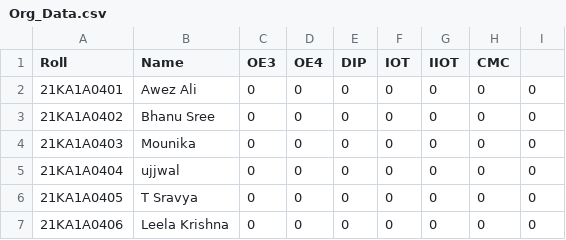
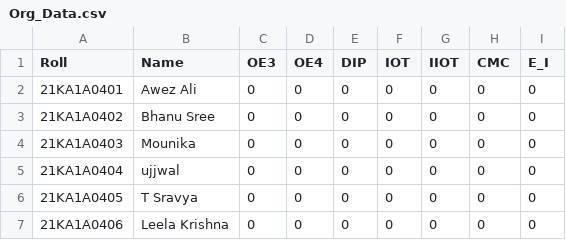
Before and after one commit to iiotlab/Attendance-Model, a CSV file: Org_Data.csv, drawn as a sheet; only a part is shown.

Commit message:
Update Org_Data.csv

```diff
--- a/Org_Data.csv
+++ b/Org_Data.csv
@@ -1,2 +1,2 @@
-Roll,Name,OE3,OE4,DIP,IOT,IIOT,CMC
+Roll,Name,OE3,OE4,DIP,IOT,IIOT,CMC,E_I
 21KA1A0401,Awez Ali,0,0,0,0,0,0,0
```
